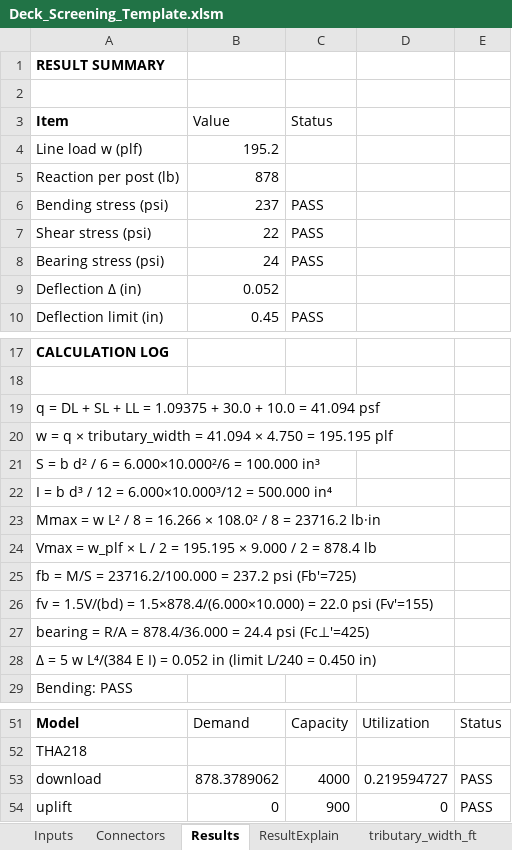
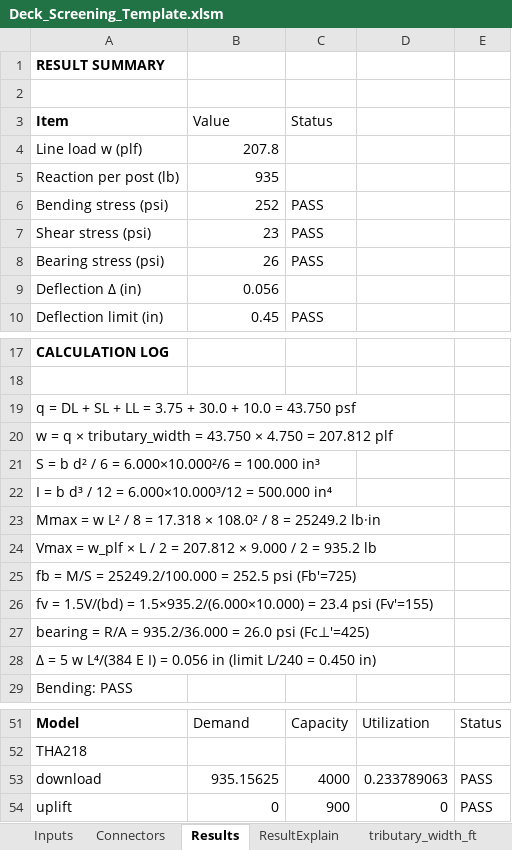
Before and after one commit to masaichig0/structural_calculation, an Excel workbook: Deck_Screening_Template.xlsm, sheet Results, drawn as a sheet; only a part is shown, gaps mark what is left out; values as stored, in another font and other column widths than the file's, no borders; the diff covers the shown part only; the diff names each change by its address in the sheet, - before the commit and + after, or states it on an @@ line.

```diff
--- a/Deck_Screening_Template.xlsm (sheet Results)
+++ b/Deck_Screening_Template.xlsm (sheet Results)
-B4 (Value): 195.2
+B4 (Value): 207.8
-B5 (Value): 878
+B5 (Value): 935
-B6 (Value): 237
+B6 (Value): 252
-B7 (Value): 22
+B7 (Value): 23
-B8 (Value): 24
+B8 (Value): 26
-B9 (Value): 0.052
+B9 (Value): 0.056
-A19 (Item): …LL = 1.09375 + 30.0 + 10.0 = 41.094 psf
+A19 (Item): …LL = 3.75 + 30.0 + 10.0 = 43.750 psf
-A20 (Item): …tributary_width = 41.094 × 4.750 = 195.195 plf
+A20 (Item): …tributary_width = 43.750 × 4.750 = 207.812 plf
-A23 (Item): …8 = 16.266 × 108.0² / 8 = 23716.2 lb·in
+A23 (Item): …8 = 17.318 × 108.0² / 8 = 25249.2 lb·in
-A24 (Item): …2 = 195.195 × 9.000 / 2 = 878.4 lb
+A24 (Item): …2 = 207.812 × 9.000 / 2 = 935.2 lb
-A25 (Item): …M/S = 23716.2/100.000 = 237.2 psi (Fb'=725)
+A25 (Item): …M/S = 25249.2/100.000 = 252.5 psi (Fb'=725)
-A26 (Item): …1.5V/(bd) = 1.5×878.4/(6.000×10.000) = 22.0 psi (Fv'=155)
+A26 (Item): …1.5V/(bd) = 1.5×935.2/(6.000×10.000) = 23.4 psi (Fv'=155)
-A27 (Item): …R/A = 878.4/36.000 = 24.4 psi (Fc⊥'=425)
+A27 (Item): …R/A = 935.2/36.000 = 26.0 psi (Fc⊥'=425)
-A28 (Item): …I) = 0.052 in (limit…
+A28 (Item): …I) = 0.056 in (limit…
-B53 (Value): 878.3789062
+B53 (Value): 935.15625
-D53: 0.219594727
+D53: 0.233789063
```
Also changed, not shown: 5 edited cells elsewhere in this sheet, sheet Inputs, 3 other files.
